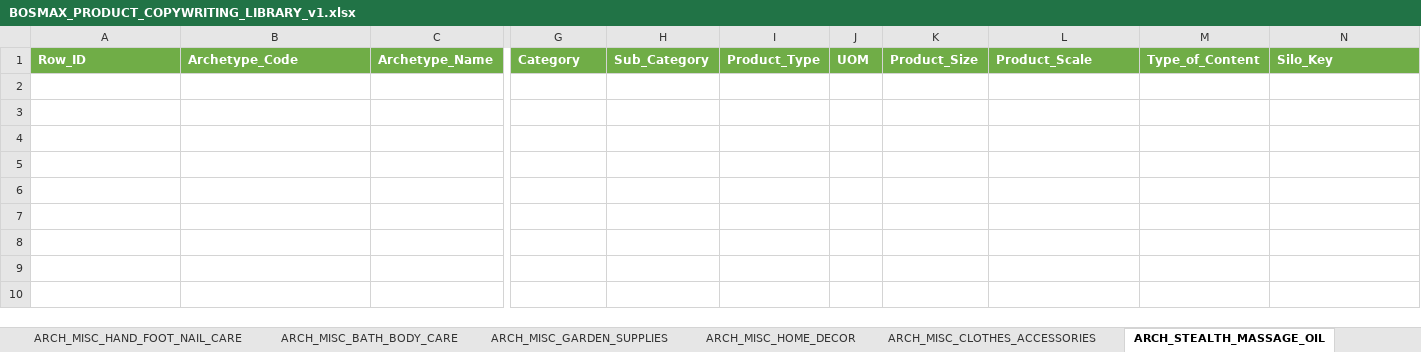
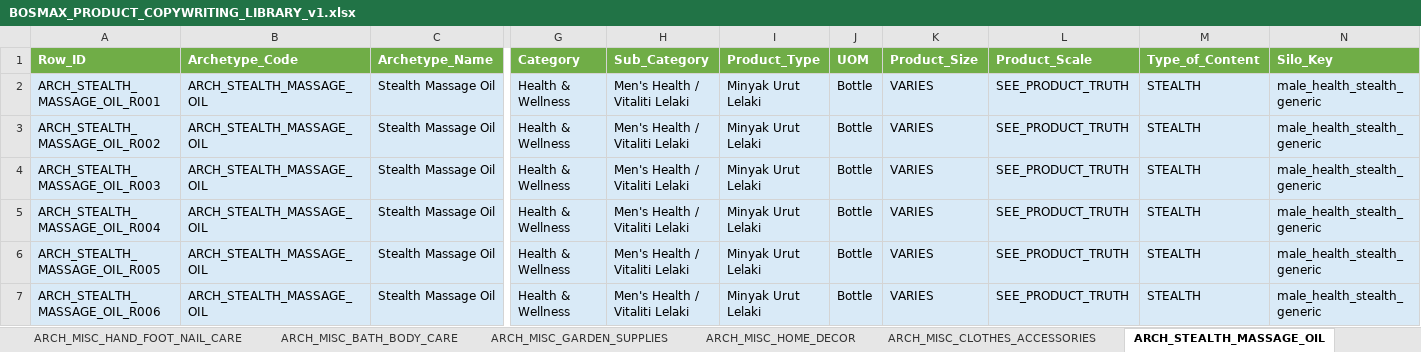
Before and after one commit to farisdatosheikh/bosmax-agents, an Excel workbook: BOSMAX_PRODUCT_COPYWRITING_LIBRARY_v1.xlsx, sheet ARCH_STEALTH_MASSAGE_OIL, drawn as a sheet; only a part is shown, gaps mark what is left out; values as stored, in another font and other column widths than the file's, no borders; rows hold the shown columns only; the diff names each change by its address in the sheet, - before the commit and + after, or states it on an @@ line.

```diff
--- a/BOSMAX_PRODUCT_COPYWRITING_LIBRARY_v1.xlsx (sheet ARCH_STEALTH_MASSAGE_OIL)
+++ b/BOSMAX_PRODUCT_COPYWRITING_LIBRARY_v1.xlsx (sheet ARCH_STEALTH_MASSAGE_OIL)
+row 2: ARCH_STEALTH_MASSAGE_OIL_R001 | ARCH_STEALTH_MASSAGE_OIL | Stealth Massage Oil | Health & Wellness | Men's Health / Vitaliti Lelaki | Minyak Urut Lelaki | Bottle | VARIES | SEE_PRODUCT_TRUTH | STEALTH | male_health_stealth_generic
+row 3: ARCH_STEALTH_MASSAGE_OIL_R002 | ARCH_STEALTH_MASSAGE_OIL | Stealth Massage Oil | Health & Wellness | Men's Health / Vitaliti Lelaki | Minyak Urut Lelaki | Bottle | VARIES | SEE_PRODUCT_TRUTH | STEALTH | male_health_stealth_generic
+row 4: ARCH_STEALTH_MASSAGE_OIL_R003 | ARCH_STEALTH_MASSAGE_OIL | Stealth Massage Oil | Health & Wellness | Men's Health / Vitaliti Lelaki | Minyak Urut Lelaki | Bottle | VARIES | SEE_PRODUCT_TRUTH | STEALTH | male_health_stealth_generic
+row 5: ARCH_STEALTH_MASSAGE_OIL_R004 | ARCH_STEALTH_MASSAGE_OIL | Stealth Massage Oil | Health & Wellness | Men's Health / Vitaliti Lelaki | Minyak Urut Lelaki | Bottle | VARIES | SEE_PRODUCT_TRUTH | STEALTH | male_health_stealth_generic
+row 6: ARCH_STEALTH_MASSAGE_OIL_R005 | ARCH_STEALTH_MASSAGE_OIL | Stealth Massage Oil | Health & Wellness | Men's Health / Vitaliti Lelaki | Minyak Urut Lelaki | Bottle | VARIES | SEE_PRODUCT_TRUTH | STEALTH | male_health_stealth_generic
+row 7: ARCH_STEALTH_MASSAGE_OIL_R006 | ARCH_STEALTH_MASSAGE_OIL | Stealth Massage Oil | Health & Wellness | Men's Health / Vitaliti Lelaki | Minyak Urut Lelaki | Bottle | VARIES | SEE_PRODUCT_TRUTH | STEALTH | male_health_stealth_generic
```
Also changed, not shown: sheet PRODUCT_MW_CAP_BURUNG, sheet PRODUCT_BOSMAX_SERUM, sheet ARCH_WOMEN_PERFUME, sheet ARCH_TRADITIONAL_REMEDY_DIRECT, sheet ARCH_UNISEX_PERFUME, sheet ARCH_MEN_PERFUME, 3 more sheets.
